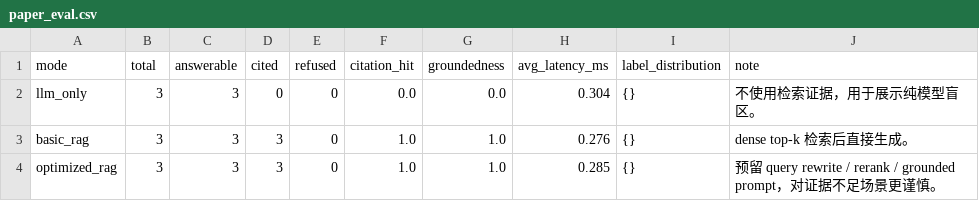
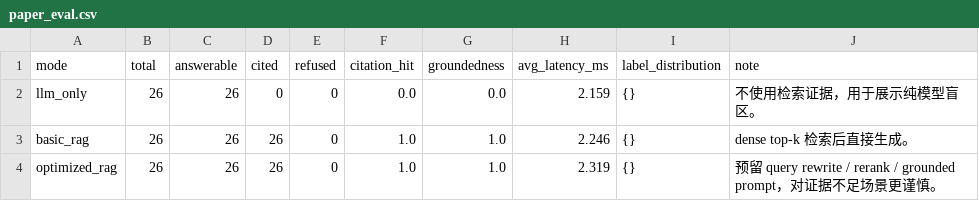
Before and after one commit to answerend42/dmir-rag-demo, a CSV file: eval/results/paper_eval.csv, drawn as a sheet.

```diff
--- a/eval/results/paper_eval.csv
+++ b/eval/results/paper_eval.csv
@@ -1,4 +1,4 @@
 mode,total,answerable,cited,refused,citation_hit,groundedness,avg_latency_ms,label_distribution,note
-llm_only,3,3,0,0,0.0,0.0,0.304,{},不使用检索证据，用于展示纯模型盲区。
-basic_rag,3,3,3,0,1.0,1.0,0.276,{},dense top-k 检索后直接生成。
-optimized_rag,3,3,3,0,1.0,1.0,0.285,{},预留 query rewrite / rerank / grounded prompt，对证据不足场景更谨慎。
+llm_only,26,26,0,0,0.0,0.0,2.159,{},不使用检索证据，用于展示纯模型盲区。
+basic_rag,26,26,26,0,1.0,1.0,2.246,{},dense top-k 检索后直接生成。
+optimized_rag,26,26,26,0,1.0,1.0,2.319,{},预留 query rewrite / rerank / grounded prompt，对证据不足场景更谨慎。
```
Also changed, not shown: eval/results/course_qa_eval.csv, 32 other files.
